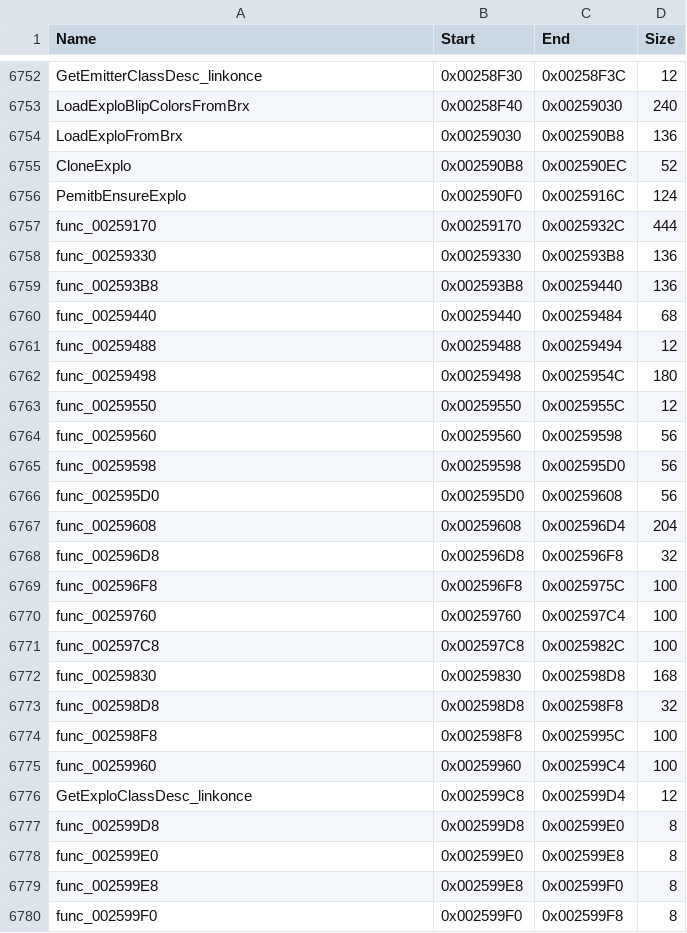
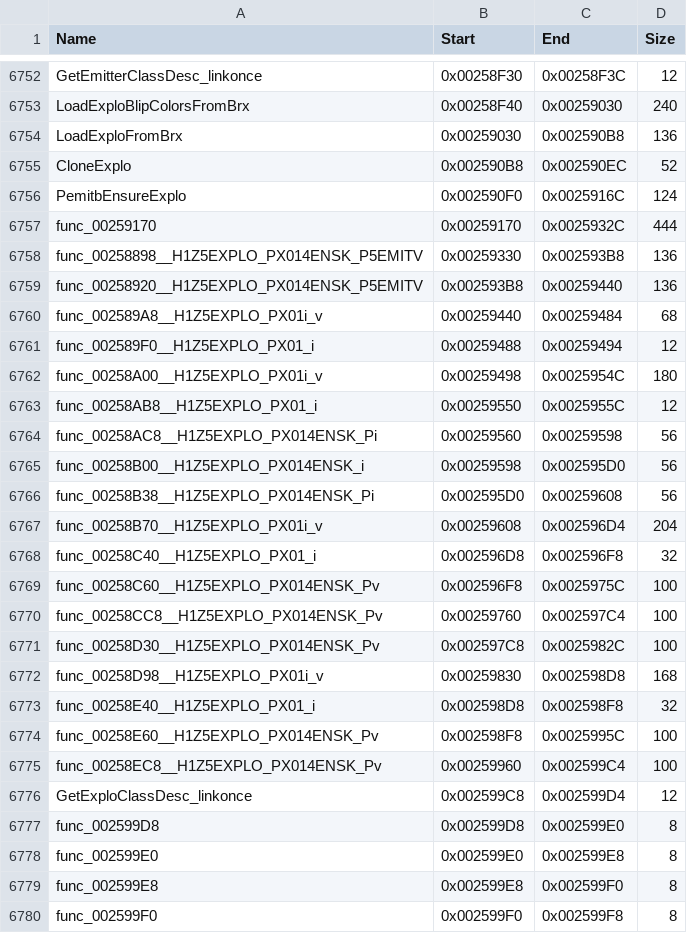
Before and after one commit to brc7/sly2-decomp, a CSV file: config/functions.csv, drawn as a sheet; only a part is shown, gaps mark what is left out; the diff covers the shown part only.

```diff
--- a/config/functions.csv
+++ b/config/functions.csv
@@ -6757,20 +6757,20 @@ PemitbEnsureExplo,0x002590F0,0x0025916C,124
 func_00259170,0x00259170,0x0025932C,444
-func_00259330,0x00259330,0x002593B8,136
-func_002593B8,0x002593B8,0x00259440,136
-func_00259440,0x00259440,0x00259484,68
-func_00259488,0x00259488,0x00259494,12
-func_00259498,0x00259498,0x0025954C,180
-func_00259550,0x00259550,0x0025955C,12
-func_00259560,0x00259560,0x00259598,56
-func_00259598,0x00259598,0x002595D0,56
-func_002595D0,0x002595D0,0x00259608,56
-func_00259608,0x00259608,0x002596D4,204
-func_002596D8,0x002596D8,0x002596F8,32
-func_002596F8,0x002596F8,0x0025975C,100
-func_00259760,0x00259760,0x002597C4,100
-func_002597C8,0x002597C8,0x0025982C,100
-func_00259830,0x00259830,0x002598D8,168
-func_002598D8,0x002598D8,0x002598F8,32
-func_002598F8,0x002598F8,0x0025995C,100
-func_00259960,0x00259960,0x002599C4,100
+func_00258898__H1Z5EXPLO_PX014ENSK_P5EMITV,0x00259330,0x002593B8,136
+func_00258920__H1Z5EXPLO_PX014ENSK_P5EMITV,0x002593B8,0x00259440,136
+func_002589A8__H1Z5EXPLO_PX01i_v,0x00259440,0x00259484,68
+func_002589F0__H1Z5EXPLO_PX01_i,0x00259488,0x00259494,12
+func_00258A00__H1Z5EXPLO_PX01i_v,0x00259498,0x0025954C,180
+func_00258AB8__H1Z5EXPLO_PX01_i,0x00259550,0x0025955C,12
+func_00258AC8__H1Z5EXPLO_PX014ENSK_Pi,0x00259560,0x00259598,56
+func_00258B00__H1Z5EXPLO_PX014ENSK_i,0x00259598,0x002595D0,56
+func_00258B38__H1Z5EXPLO_PX014ENSK_Pi,0x002595D0,0x00259608,56
+func_00258B70__H1Z5EXPLO_PX01i_v,0x00259608,0x002596D4,204
+func_00258C40__H1Z5EXPLO_PX01_i,0x002596D8,0x002596F8,32
+func_00258C60__H1Z5EXPLO_PX014ENSK_Pv,0x002596F8,0x0025975C,100
+func_00258CC8__H1Z5EXPLO_PX014ENSK_Pv,0x00259760,0x002597C4,100
+func_00258D30__H1Z5EXPLO_PX014ENSK_Pv,0x002597C8,0x0025982C,100
+func_00258D98__H1Z5EXPLO_PX01i_v,0x00259830,0x002598D8,168
+func_00258E40__H1Z5EXPLO_PX01_i,0x002598D8,0x002598F8,32
+func_00258E60__H1Z5EXPLO_PX014ENSK_Pv,0x002598F8,0x0025995C,100
+func_00258EC8__H1Z5EXPLO_PX014ENSK_Pv,0x00259960,0x002599C4,100
 GetExploClassDesc_linkonce,0x002599C8,0x002599D4,12
```
Also changed, not shown: 18 edited cells elsewhere in this file, config/matched.csv, 42 other files.
